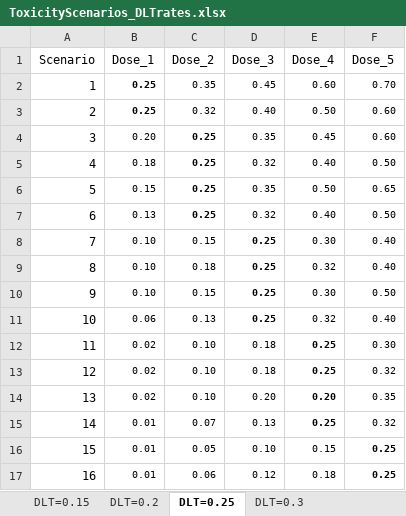
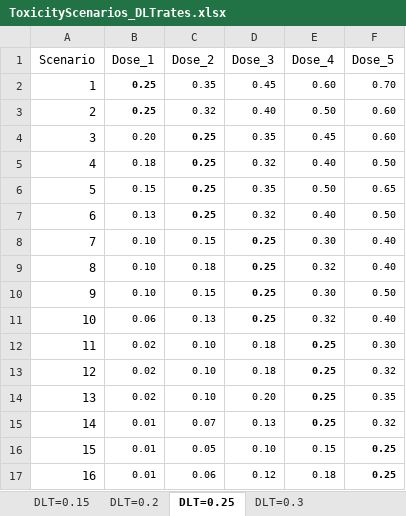
Before and after one commit to ZhuYRY/BOIN_Design, an Excel workbook: ToxicityScenarios_DLTrates.xlsx, sheet DLT=0.25, drawn as a sheet; values as stored, in another font and other column widths than the file's, no borders; the diff names each change by its address in the sheet, - before the commit and + after, or states it on an @@ line.

```diff
--- a/ToxicityScenarios_DLTrates.xlsx (sheet DLT=0.25)
+++ b/ToxicityScenarios_DLTrates.xlsx (sheet DLT=0.25)
-E14 (Dose_4): 0.20
+E14 (Dose_4): 0.25
```
Also changed, not shown: 7 other files.
